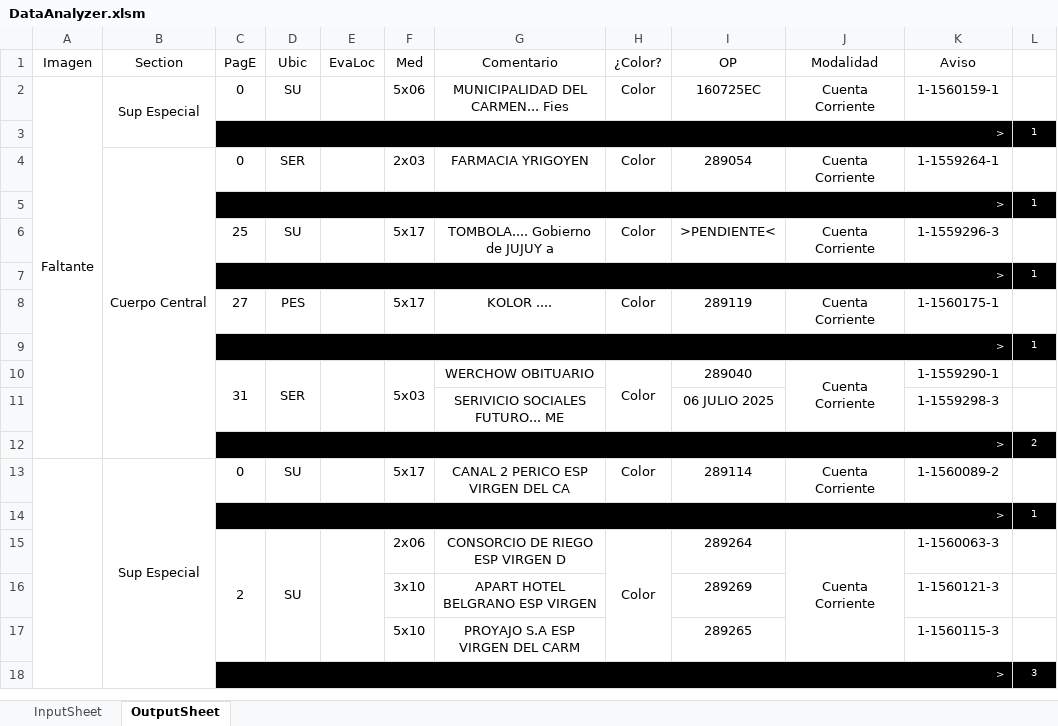
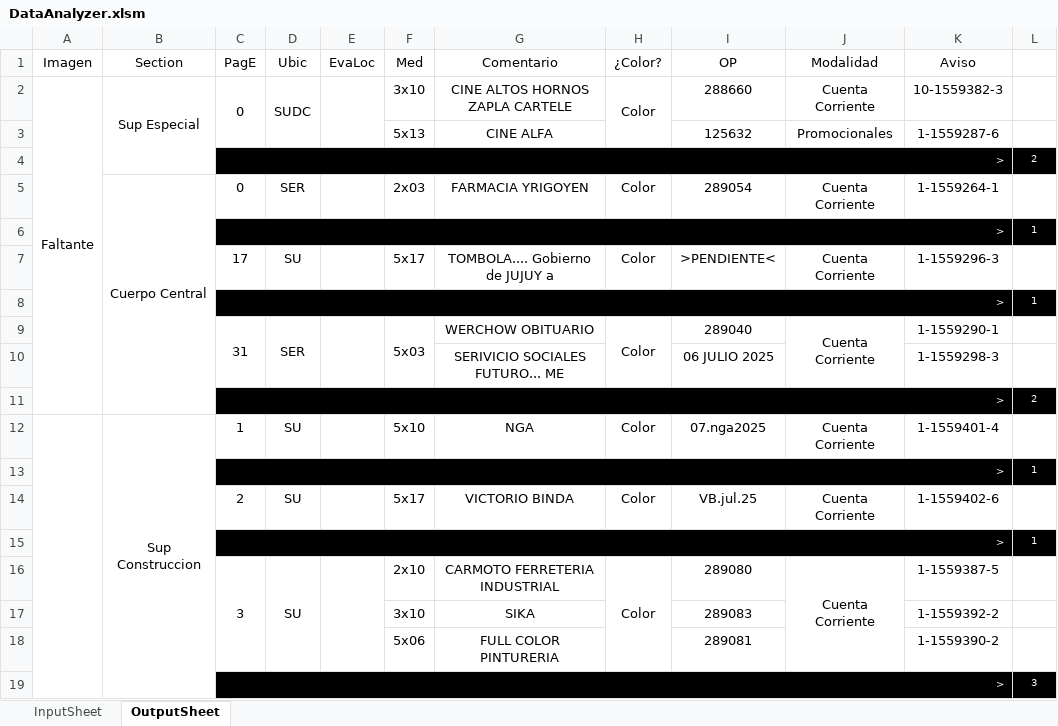
Before and after one commit to zherar7ordoya/xMSO-Excel, an Excel workbook: DataAnalyzer.xlsm, sheet OutputSheet, drawn as a sheet; only a part is shown; values as stored, in another font and other column widths than the file's, no borders; conditional formats not drawn; removed rows and columns are numbered as before the commit, all else as after; the diff covers the shown part only; the diff names each change by its address in the sheet, - before the commit and + after, or states it on an @@ line.

Commit message:
Update DataAnalyzer.xlsm

```diff
--- a/DataAnalyzer.xlsm (sheet OutputSheet)
+++ b/DataAnalyzer.xlsm (sheet OutputSheet)
+C2:C3 merged
-D2 (Ubic): SU
+D2 (Ubic): SUDC
+D2:D3 merged
+E2:E3 merged
-F2 (Med): 5x06
+F2 (Med): 3x10
-G2 (Comentario): MUNICIPALIDAD DEL CARMEN... Fies
+G2 (Comentario): CINE ALTOS HORNOS ZAPLA CARTELE
+H2:H3 merged
-I2 (OP): 160725EC
+I2 (OP): 288660
-K2 (Aviso): 1-1560159-1
+K2 (Aviso): 10-1559382-3
+row 3:  |  |  |  |  | 5x13 | CINE ALFA |  | 125632 | Promocionales | 1-1559287-6 | 1
@@ row 102 moved to row 4: > @@
-C7 (PagE): 25
+C7 (PagE): 17
-row 7:  |  | > |  |  |  |  |  |  |  |  | 1
-row 8:  |  | 27 | PES |  | 5x17 | KOLOR .... | Color | 289119 | Cuenta Corriente | 1-1560175-1 | 1
-row 13:  | Sup Especial | 0 | SU |  | 5x17 | CANAL 2 PERICO ESP VIRGEN DEL CA | Color | 289114 | Cuenta Corriente | 1-1560089-2 | 1
+row 12:  | Sup Construccion | 1 | SU |  | 5x10 | NGA | Color | 07.nga2025 | Cuenta Corriente | 1-1559401-4 | 1
-C15:C17 merged
-D15:D17 merged
-E15:E17 merged
-F14 (Med): 2x06
+F14 (Med): 5x17
-G14 (Comentario): CONSORCIO DE RIEGO ESP VIRGEN D
+G14 (Comentario): VICTORIO BINDA
-H15:H17 merged
-I14 (OP): 289264
+I14 (OP): VB.jul.25
-J15:J17 merged
-K14 (Aviso): 1-1560063-3
+K14 (Aviso): 1-1559402-6
-row 16:  |  |  |  |  | 3x10 | APART HOTEL BELGRANO ESP VIRGEN |  | 289269 |  | 1-1560121-3 | 1
-row 17:  |  |  |  |  | 5x10 | PROYAJO S.A ESP VIRGEN DEL CARM |  | 289265 |  | 1-1560115-3 | 1
@@ row 3 moved to row 15: > @@
+row 16:  |  | 3 | SU |  | 2x10 | CARMOTO FERRETERIA INDUSTRIAL | Color | 289080 | Cuenta Corriente | 1-1559387-5 | 1
+row 17:  |  |  |  |  | 3x10 | SIKA |  | 289083 |  | 1-1559392-2 | 1
+row 18:  |  |  |  |  | 5x06 | FULL COLOR PINTURERIA |  | 289081 |  | 1-1559390-2 | 1
```
Also changed, not shown: 25 added rows, 70 removed rows, 3 moved rows, 25 edited cells and merged cells elsewhere in this sheet, sheet InputSheet, hidden cells.
